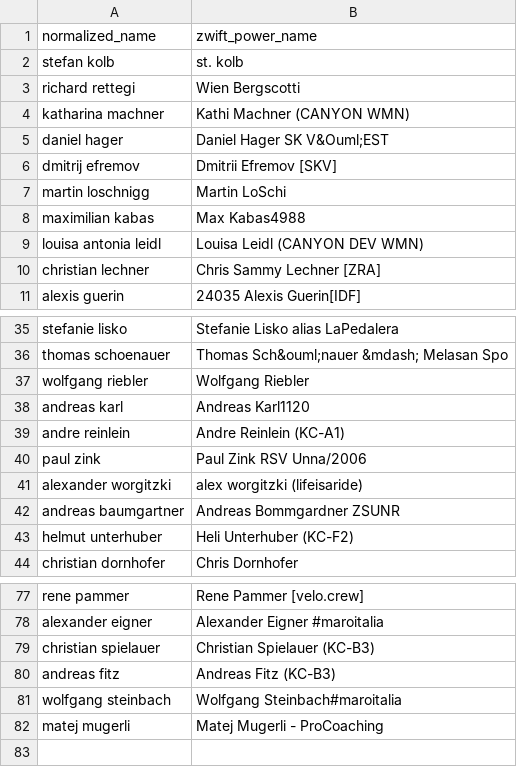
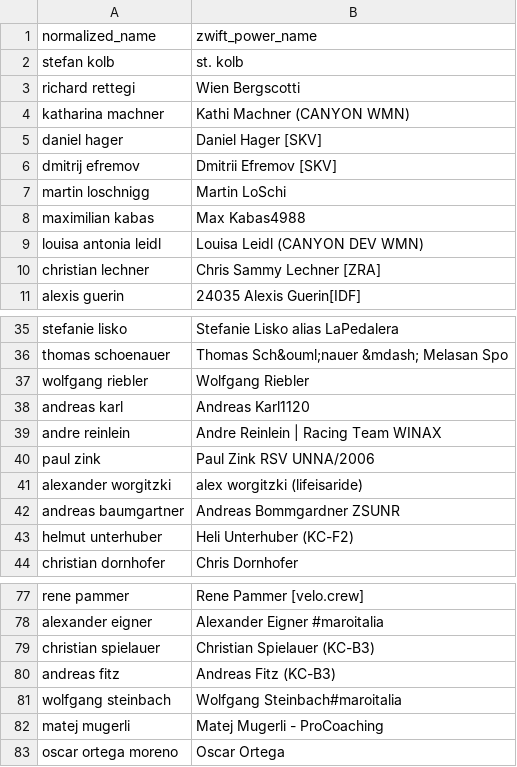
Before and after one commit to ViennaInternationalCyclingClub/vicc.racing, a CSV file: scripts/ecycling-league/realname_mapping.csv, drawn as a sheet; only a part is shown, gaps mark what is left out.

Commit message:
Updated realname mappings

```diff
--- a/scripts/ecycling-league/realname_mapping.csv
+++ b/scripts/ecycling-league/realname_mapping.csv
@@ -4,3 +4,3 @@ richard rettegi,Wien Bergscotti
 katharina machner,Kathi Machner (CANYON WMN)
-daniel hager,Daniel  Hager SK V&Ouml;EST
+daniel hager,Daniel  Hager [SKV]
 dmitrij efremov,Dmitrii Efremov [SKV]
@@ -38,4 +38,4 @@ wolfgang riebler,Wolfgang  Riebler
 andreas karl,Andreas Karl1120
-andre reinlein,Andre Reinlein (KC-A1)
-paul zink,Paul Zink RSV Unna/2006
+andre reinlein,Andre Reinlein | Racing Team WINAX
+paul zink,Paul Zink RSV UNNA/2006
 alexander worgitzki,alex worgitzki (lifeisaride)
@@ -82 +82,2 @@ wolfgang steinbach,Wolfgang Steinbach#maroitalia
 matej mugerli,Matej Mugerli - ProCoaching
+oscar ortega moreno,Oscar Ortega
```
